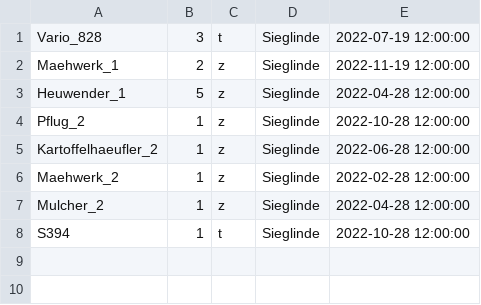
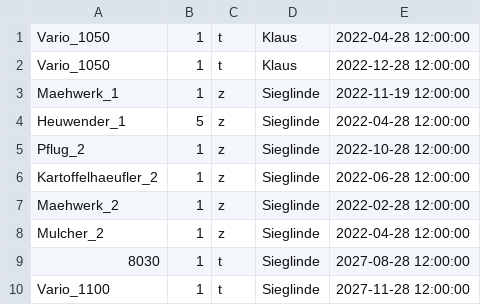
Before and after one commit to nhatlam96/gui-xtraktor, a CSV file: resources/csv/Inventar.csv, drawn as a sheet.

```diff
--- a/resources/csv/Inventar.csv
+++ b/resources/csv/Inventar.csv
@@ -1,3 +1,4 @@
-Vario_828,3,t,Sieglinde,2022-07-19 12:00:00
-Maehwerk_1,2,z,Sieglinde,2022-11-19 12:00:00
+Vario_1050,1,t,Klaus,2022-04-28 12:00:00
+Vario_1050,1,t,Klaus,2022-12-28 12:00:00
+Maehwerk_1,1,z,Sieglinde,2022-11-19 12:00:00
 Heuwender_1,5,z,Sieglinde,2022-04-28 12:00:00
@@ -7,2 +8,3 @@ Maehwerk_2,1,z,Sieglinde,2022-02-28 12:00:00
 Mulcher_2,1,z,Sieglinde,2022-04-28 12:00:00
-S394,1,t,Sieglinde,2022-10-28 12:00:00
+8030,1,t,Sieglinde,2027-08-28 12:00:00
+Vario_1100,1,t,Sieglinde,2027-11-28 12:00:00
```
Also changed, not shown: resources/csv/Bidders.csv, resources/csv/mobile Arbeitsmaschinen Landwirtschaft.csv, 10 other files.
